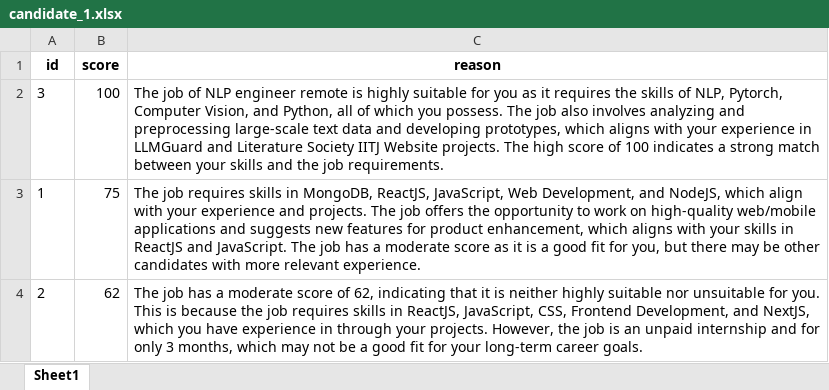
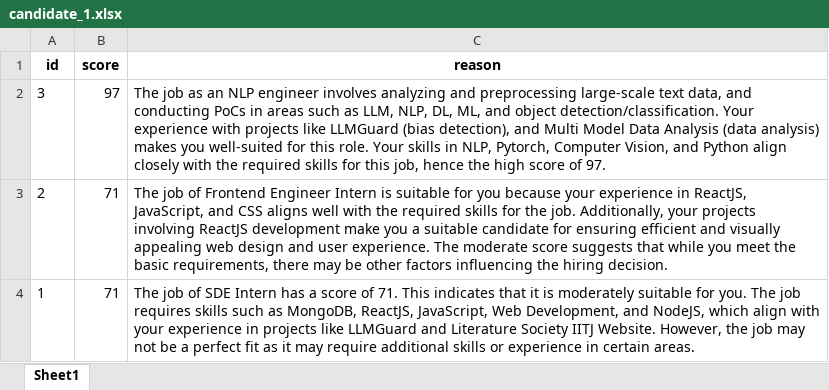
Before and after one commit to Shubh-Goyal-07/resume_matching, an Excel workbook: main/job_suggestions/candidate_1.xlsx, sheet Sheet1, drawn as a sheet; values as stored, in another font and other column widths than the file's, no borders; removed rows and columns are numbered as before the commit, all else as after; the diff names each change by its address in the sheet, - before the commit and + after, or states it on an @@ line.

```diff
--- a/main/job_suggestions/candidate_1.xlsx (sheet Sheet1)
+++ b/main/job_suggestions/candidate_1.xlsx (sheet Sheet1)
-B2 (score): 100
+B2 (score): 97
-C2 (reason): The job of NLP engineer remote is highly suitable for you as it requires the skills of NLP, Pytorch, Computer Vision, and Python, all of which you possess. The job also involves analyzing and preprocessing large-scale text data and developing prototypes, which aligns with your experience in LLMGuard and Literature Society IITJ Website projects. The high score of 100 indicates a strong match between your skills and the job requirements.
+C2 (reason): The job as an NLP engineer involves analyzing and preprocessing large-scale text data, and conducting PoCs in areas such as LLM, NLP, DL, ML, and object detection/classification. Your experience with projects like LLMGuard (bias detection), and Multi Model Data Analysis (data analysis) makes you well-suited for this role. Your skills in NLP, Pytorch, Computer Vision, and Python align closely with the required skills for this job, hence the high score of 97.
-row 3: 1 | 75 | The job requires skills in MongoDB, ReactJS, JavaScript, Web Development, and NodeJS, which align with your experience and projects. The job offers the opportunity to work on high-quality web/mobile applications and suggests new features for product enhancement, which aligns with your skills in ReactJS and JavaScript. The job has a moderate score as it is a good fit for you, but there may be other candidates with more relevant experience.
-B3 (score): 62
+B3 (score): 71
-C3 (reason): The job has a moderate score of 62, indicating that it is neither highly suitable nor unsuitable for you. This is because the job requires skills in ReactJS, JavaScript, CSS, Frontend Development, and NextJS, which you have experience in through your projects. However, the job is an unpaid internship and for only 3 months, which may not be a good fit for your long-term career goals.
+C3 (reason): The job of Frontend Engineer Intern is suitable for you because your experience in ReactJS, JavaScript, and CSS aligns well with the required skills for the job. Additionally, your projects involving ReactJS development make you a suitable candidate for ensuring efficient and visually appealing web design and user experience. The moderate score suggests that while you meet the basic requirements, there may be other factors influencing the hiring decision.
+row 4: 1 | 71 | The job of SDE Intern has a score of 71. This indicates that it is moderately suitable for you. The job requires skills such as MongoDB, ReactJS, JavaScript, Web Development, and NodeJS, which align with your experience in projects like LLMGuard and Literature Society IITJ Website. However, the job may not be a perfect fit as it may require additional skills or experience in certain areas.
```
Also changed, not shown: main/job_suggestions/candidate_2.xlsx, main/job_suggestions/candidate_3.xlsx, 8 other files.
